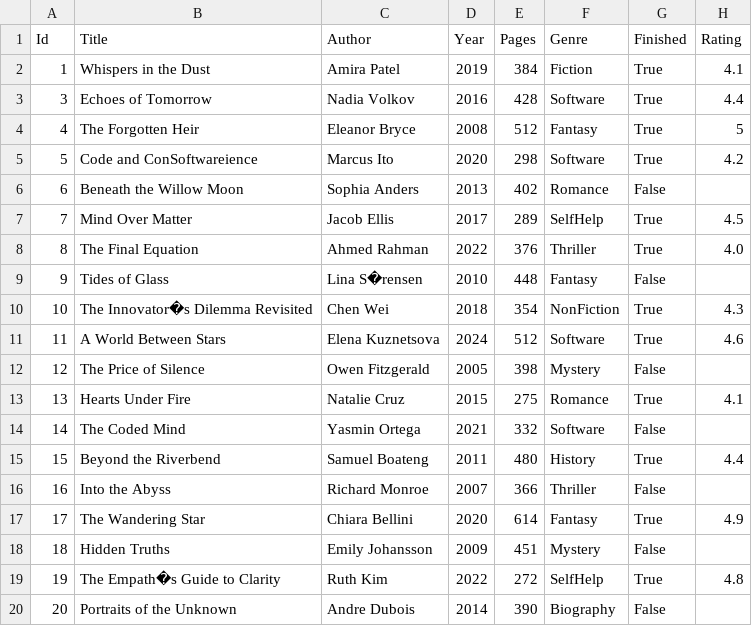
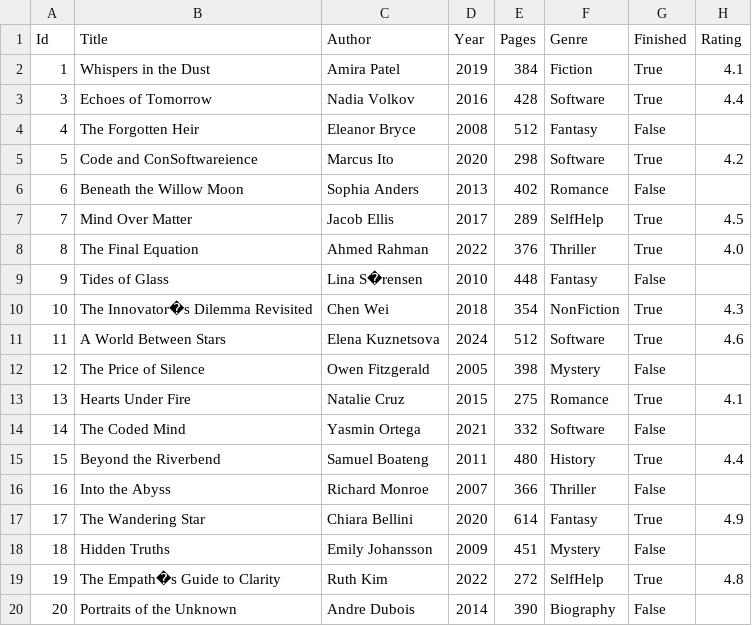
Before and after one commit to PopaSebastian1/Reading-List, a CSV file: Reading List.Infrastructure/Data/books_exported.csv, drawn as a sheet.

```diff
--- a/Reading List.Infrastructure/Data/books_exported.csv
+++ b/Reading List.Infrastructure/Data/books_exported.csv
@@ -3,3 +3,3 @@ Id,Title,Author,Year,Pages,Genre,Finished,Rating
 3,Echoes of Tomorrow,Nadia Volkov,2016,428,Software,True,4.4
-4,The Forgotten Heir,Eleanor Bryce,2008,512,Fantasy,True,5
+4,The Forgotten Heir,Eleanor Bryce,2008,512,Fantasy,False,
 5,Code and ConSoftwareience,Marcus Ito,2020,298,Software,True,4.2
```
Also changed, not shown: Reading List.Infrastructure/Data/books_part2.csv, 9 other files.
